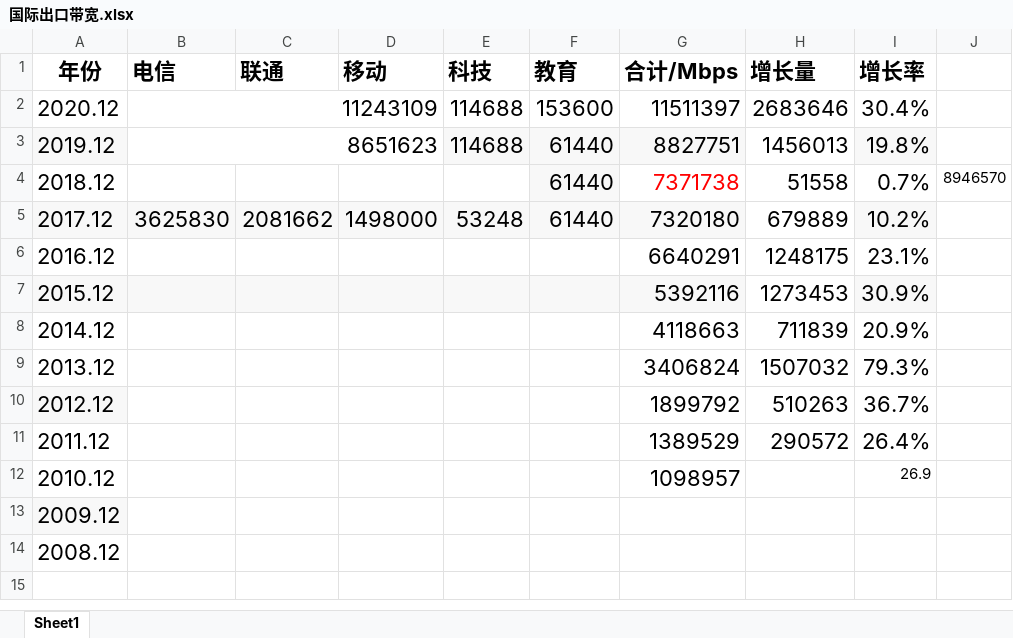
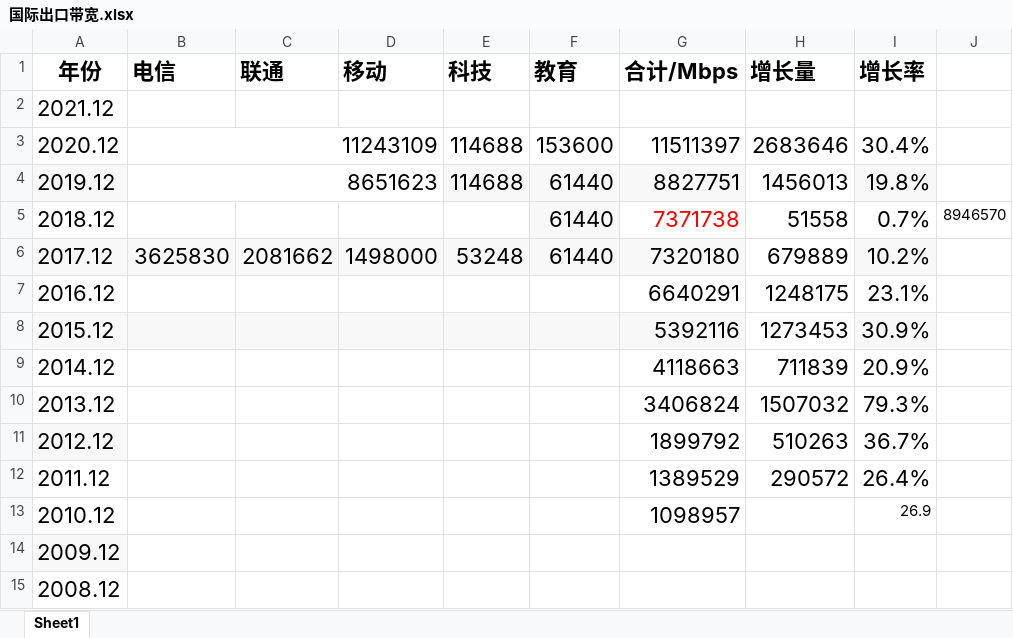
Before and after one commit to Franklyzzm/franklyzzm.github.io-test-v0.1, an Excel workbook: resource/国际出口带宽.xlsx, sheet Sheet1, drawn as a sheet; values as stored, in another font and other column widths than the file's, no borders; the diff names each change by its address in the sheet, - before the commit and + after, or states it on an @@ line.

Commit message:
Update 国际出口带宽.xlsx

```diff
--- a/resource/国际出口带宽.xlsx (sheet Sheet1)
+++ b/resource/国际出口带宽.xlsx (sheet Sheet1)
+row 2: 2021.12
```
